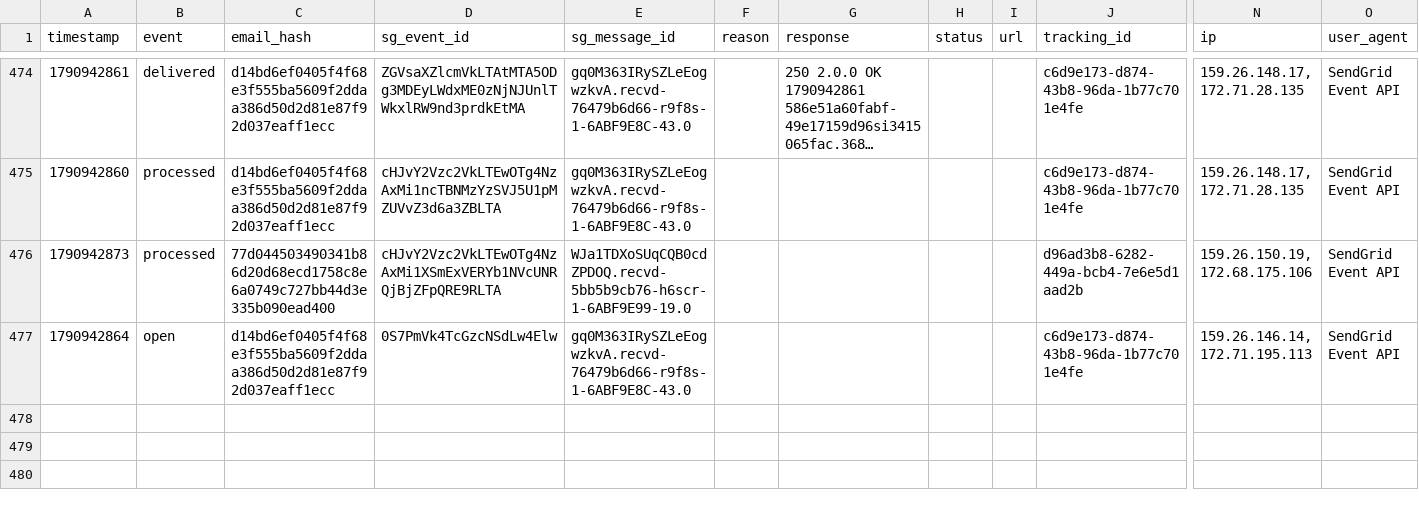
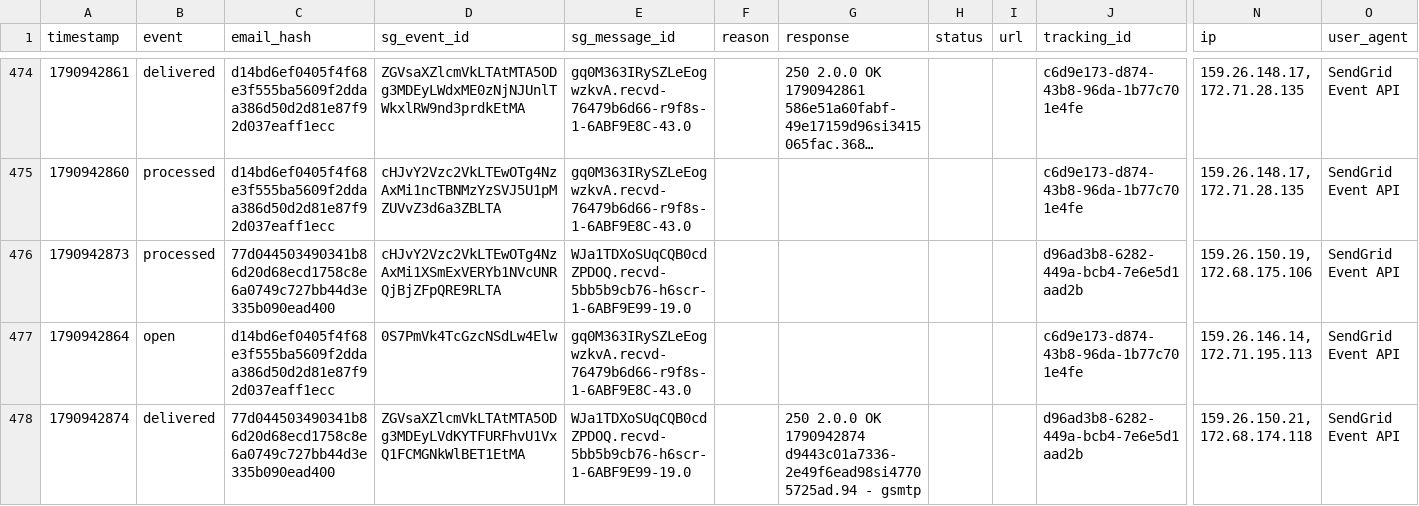
Before and after one commit to anandakeyclub-ops/permitmap-tracker, a CSV file: sendgrid_events.csv, drawn as a sheet; only a part is shown, gaps mark what is left out; long unchanged cells end in …; rows hold the shown columns only; the diff names each change by its address in the sheet, - before the commit and + after, or states it on an @@ line.

Commit message:
tracking update 2026-10-02 12:08:08

```diff
--- a/sendgrid_events.csv
+++ b/sendgrid_events.csv
+row 478: 1790942874 | delivered | 77d044503490341b86d20d68ecd1758c8e6a0749c727bb44d3e335b090ead400 | ZGVsaXZlcmVkLTAtMTA5ODg3MDEyLVdKYTFURFhvU1VxQ1FCMGNkWlBET1EtMA | WJa1TDXoSUqCQB0cdZPDOQ.recvd-5bb5b9cb76-h6scr-1-6ABF9E99-19.0 |  | 250 2.0.0 OK 1790942874 d9443c01a7336-2e49f6ead98si47705725ad.94 - gsmtp |  |  | d96ad3b8-6282-449a-bcb4-7e6e5d1aad2b | 159.26.150.21, 172.68.174.118 | SendGrid Event API
```
